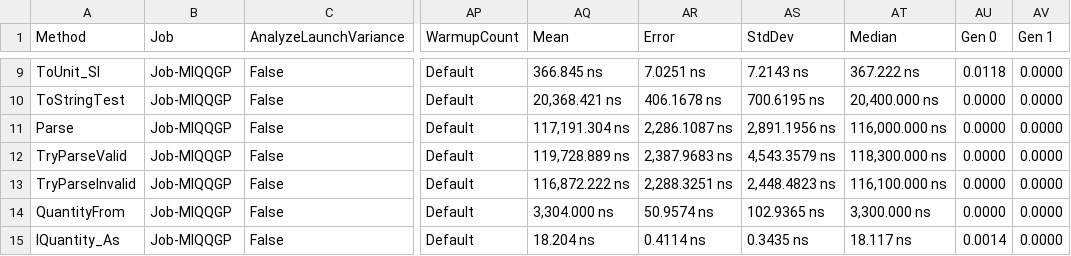
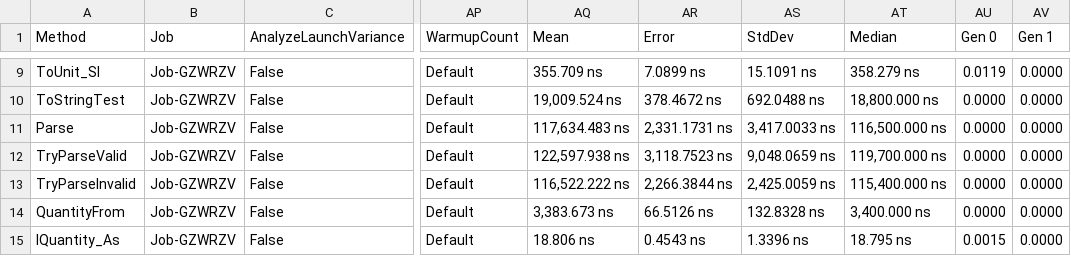
Before and after one commit to lipchev/UnitsNet-Benchmarks, a CSV file: benchmarks/netcoreapp50/results/UnitsNet.Benchmark.UnitsNetBenchmarks-report.csv, drawn as a sheet; only a part is shown, gaps mark what is left out; the diff covers the shown part only; the diff names each change by its address in the sheet, - before the commit and + after, or states it on an @@ line.

```diff
--- a/benchmarks/netcoreapp50/results/UnitsNet.Benchmark.UnitsNetBenchmarks-report.csv
+++ b/benchmarks/netcoreapp50/results/UnitsNet.Benchmark.UnitsNetBenchmarks-report.csv
-B9:B15 (Job): Job-MIQQGP
+B9:B15 (Job): Job-GZWRZV
-AQ9 (Mean): 366.845 ns
+AQ9 (Mean): 355.709 ns
-AR9 (Error): 7.0251 ns
+AR9 (Error): 7.0899 ns
-AS9 (StdDev): 7.2143 ns
+AS9 (StdDev): 15.1091 ns
-AT9 (Median): 367.222 ns
+AT9 (Median): 358.279 ns
-AU9 (Gen 0): 0.0118
+AU9 (Gen 0): 0.0119
-AQ10 (Mean): 20,368.421 ns
+AQ10 (Mean): 19,009.524 ns
-AR10 (Error): 406.1678 ns
+AR10 (Error): 378.4672 ns
-AS10 (StdDev): 700.6195 ns
+AS10 (StdDev): 692.0488 ns
-AT10 (Median): 20,400.000 ns
+AT10 (Median): 18,800.000 ns
-AQ11 (Mean): 117,191.304 ns
+AQ11 (Mean): 117,634.483 ns
-AR11 (Error): 2,286.1087 ns
+AR11 (Error): 2,331.1731 ns
-AS11 (StdDev): 2,891.1956 ns
+AS11 (StdDev): 3,417.0033 ns
-AT11 (Median): 116,000.000 ns
+AT11 (Median): 116,500.000 ns
-AQ12 (Mean): 119,728.889 ns
+AQ12 (Mean): 122,597.938 ns
-AR12 (Error): 2,387.9683 ns
+AR12 (Error): 3,118.7523 ns
-AS12 (StdDev): 4,543.3579 ns
+AS12 (StdDev): 9,048.0659 ns
-AT12 (Median): 118,300.000 ns
+AT12 (Median): 119,700.000 ns
-AQ13 (Mean): 116,872.222 ns
+AQ13 (Mean): 116,522.222 ns
-AR13 (Error): 2,288.3251 ns
+AR13 (Error): 2,266.3844 ns
-AS13 (StdDev): 2,448.4823 ns
+AS13 (StdDev): 2,425.0059 ns
-AT13 (Median): 116,100.000 ns
+AT13 (Median): 115,400.000 ns
-AQ14 (Mean): 3,304.000 ns
+AQ14 (Mean): 3,383.673 ns
-AR14 (Error): 50.9574 ns
+AR14 (Error): 66.5126 ns
-AS14 (StdDev): 102.9365 ns
+AS14 (StdDev): 132.8328 ns
-AT14 (Median): 3,300.000 ns
+AT14 (Median): 3,400.000 ns
-AQ15 (Mean): 18.204 ns
+AQ15 (Mean): 18.806 ns
-AR15 (Error): 0.4114 ns
+AR15 (Error): 0.4543 ns
-AS15 (StdDev): 0.3435 ns
+AS15 (StdDev): 1.3396 ns
-AT15 (Median): 18.117 ns
+AT15 (Median): 18.795 ns
-AU15 (Gen 0): 0.0014
+AU15 (Gen 0): 0.0015
```
Also changed, not shown: 53 edited cells elsewhere in this file, 5 other files.
